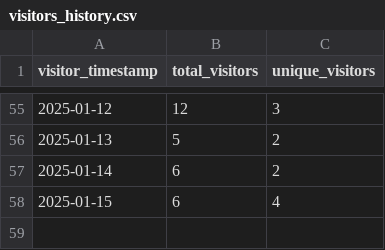
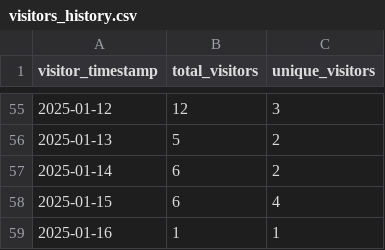
Before and after one commit to ionutms/clones_monitor, a CSV file: visitors_history.csv, drawn as a sheet; only a part is shown, gaps mark what is left out; the diff names each change by its address in the sheet, - before the commit and + after, or states it on an @@ line.

Commit message:
Update clone and visitor statistics for 2025-01-17 03:16:20 EET

```diff
--- a/visitors_history.csv
+++ b/visitors_history.csv
+row 59: 2025-01-16 | 1 | 1
```
Also changed, not shown: clones_history.csv, repo2_clones_history.csv.
